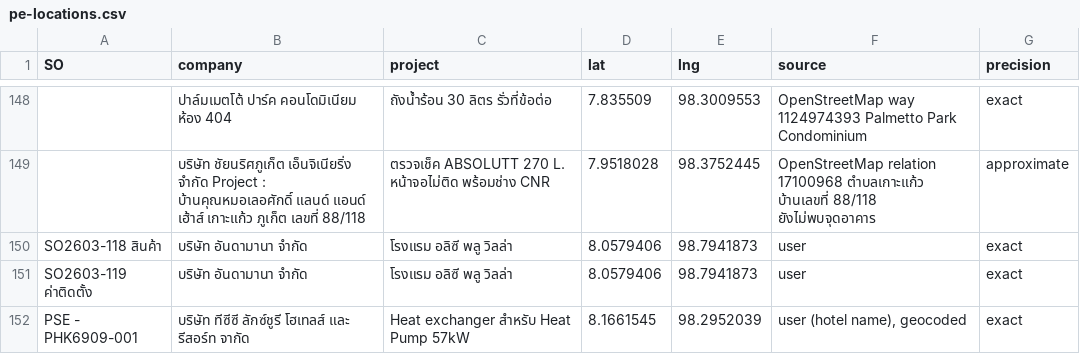
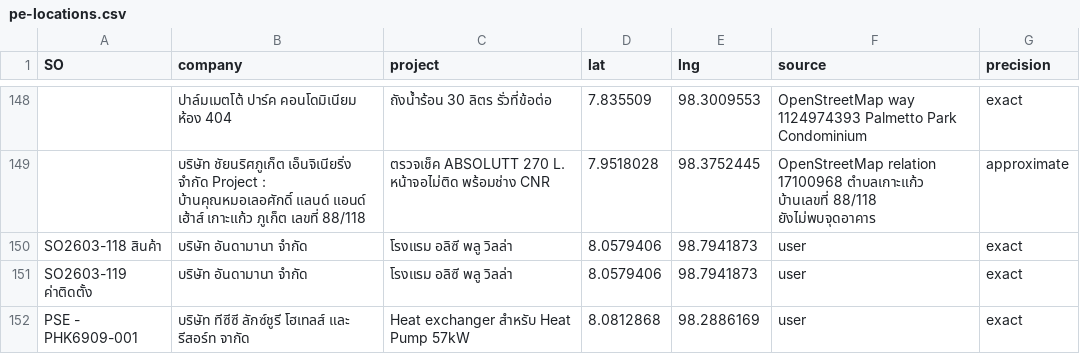
Before and after one commit to PattarakornJP/sales-map, a CSV file: data/pe-locations.csv, drawn as a sheet; only a part is shown, gaps mark what is left out.

```diff
--- a/data/pe-locations.csv
+++ b/data/pe-locations.csv
@@ -151,2 +151,2 @@ SO2603-118 สินค้า,บริษัท อันดามานา จ
 SO2603-119 ค่าติดตั้ง,บริษัท อันดามานา จำกัด,โรงแรม อลิซี พลู วิลล่า,8.0579406,98.7941873,user,exact
-PSE - PHK6909-001,บริษัท ทีซีซี ลักซ์ชูรี โฮเทลส์ และ รีสอร์ท จากัด,Heat exchanger สำหรับ Heat Pump 57kW,8.1661545,98.2952039,"user (hotel name), geocoded",exact
+PSE - PHK6909-001,บริษัท ทีซีซี ลักซ์ชูรี โฮเทลส์ และ รีสอร์ท จากัด,Heat exchanger สำหรับ Heat Pump 57kW,8.0812868,98.2886169,user,exact
```
Also changed, not shown: 2 other files.
